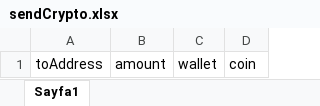
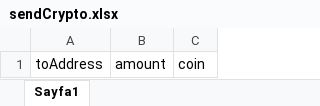
Before and after one commit to yazilimciadam/CryptoJS, an Excel workbook: src/sendCrypto.xlsx, sheet Sayfa1, drawn as a sheet; values as stored, in another font and other column widths than the file's, no borders; the diff names each change by its address in the sheet, - before the commit and + after, or states it on an @@ line.

Commit message:
mmm

```diff
--- a/src/sendCrypto.xlsx (sheet Sayfa1)
+++ b/src/sendCrypto.xlsx (sheet Sayfa1)
-column C, row 1: wallet
```
